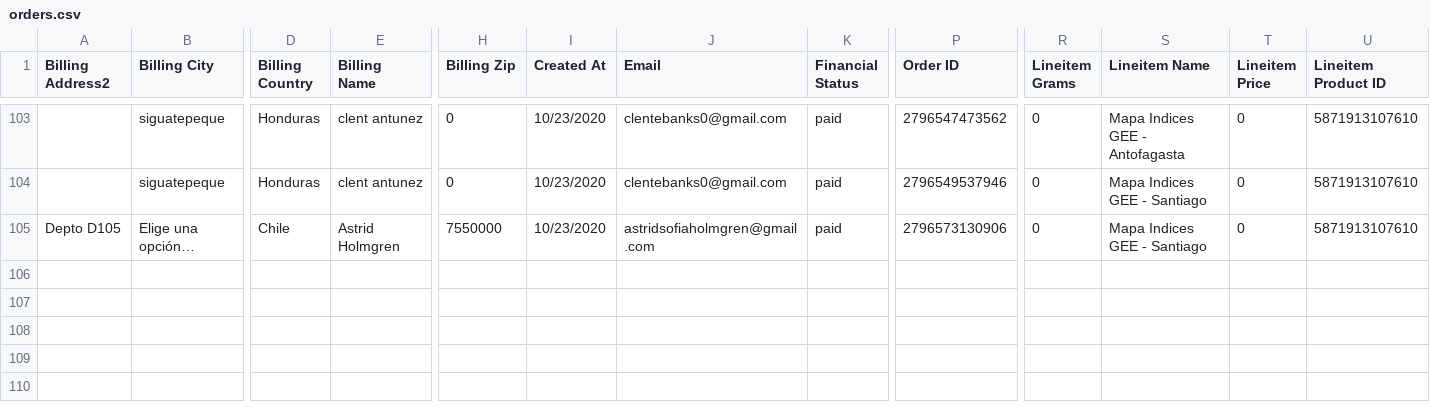
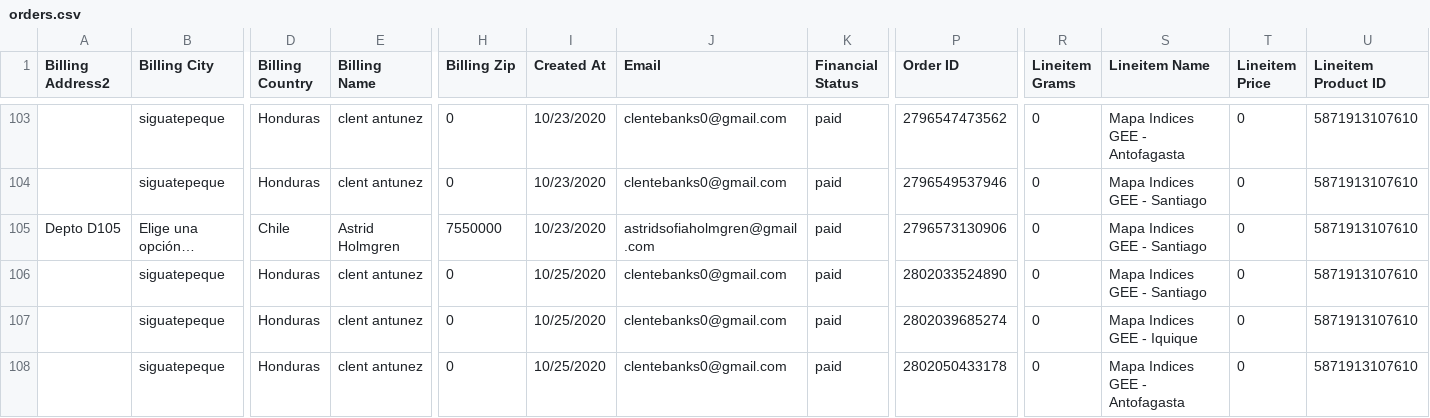
Before and after one commit to Sud-Austral/dropbox_to_github, a CSV file: orders.csv, drawn as a sheet; only a part is shown, gaps mark what is left out; rows hold the shown columns only; the diff names each change by its address in the sheet, - before the commit and + after, or states it on an @@ line.

```diff
--- a/orders.csv
+++ b/orders.csv
+row 106:  | siguatepeque | Honduras | clent antunez | 0 | 10/25/2020 | clentebanks0@gmail.com | paid | 2802033524890 | 0 | Mapa Indices GEE - Santiago | 0 | 5871913107610
+row 107:  | siguatepeque | Honduras | clent antunez | 0 | 10/25/2020 | clentebanks0@gmail.com | paid | 2802039685274 | 0 | Mapa Indices GEE - Iquique | 0 | 5871913107610
+row 108:  | siguatepeque | Honduras | clent antunez | 0 | 10/25/2020 | clentebanks0@gmail.com | paid | 2802050433178 | 0 | Mapa Indices GEE - Antofagasta | 0 | 5871913107610
```
Also changed, not shown: products.csv.
